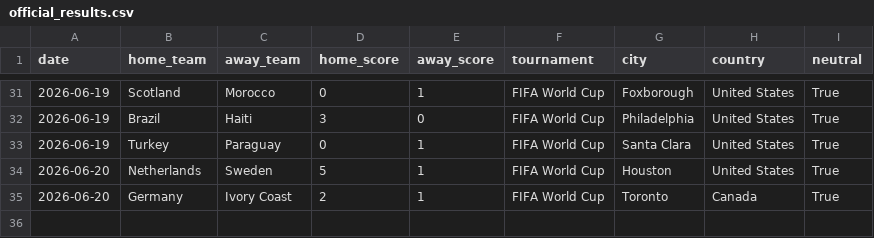
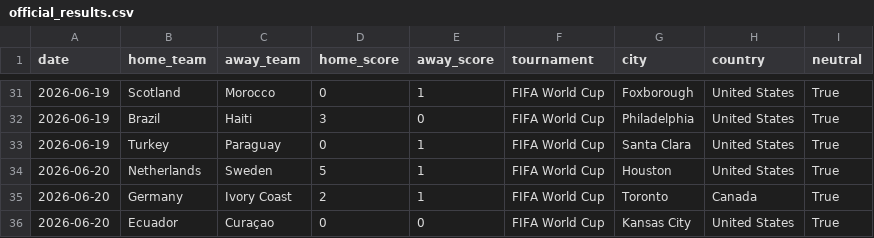
Before and after one commit to JustusVermaakSkystrm/ig-trading-bot, a CSV file: worldcup/data/official_results.csv, drawn as a sheet; only a part is shown, gaps mark what is left out.

```diff
--- a/worldcup/data/official_results.csv
+++ b/worldcup/data/official_results.csv
@@ -35 +35,2 @@ date,home_team,away_team,home_score,away_score,tournament,city,country,neutral
 2026-06-20,Germany,Ivory Coast,2,1,FIFA World Cup,Toronto,Canada,True
+2026-06-20,Ecuador,Curaçao,0,0,FIFA World Cup,Kansas City,United States,True
```
Also changed, not shown: worldcup/data/accepted_results.csv, worldcup/outputs/match_probabilities.csv, 10 other files.
